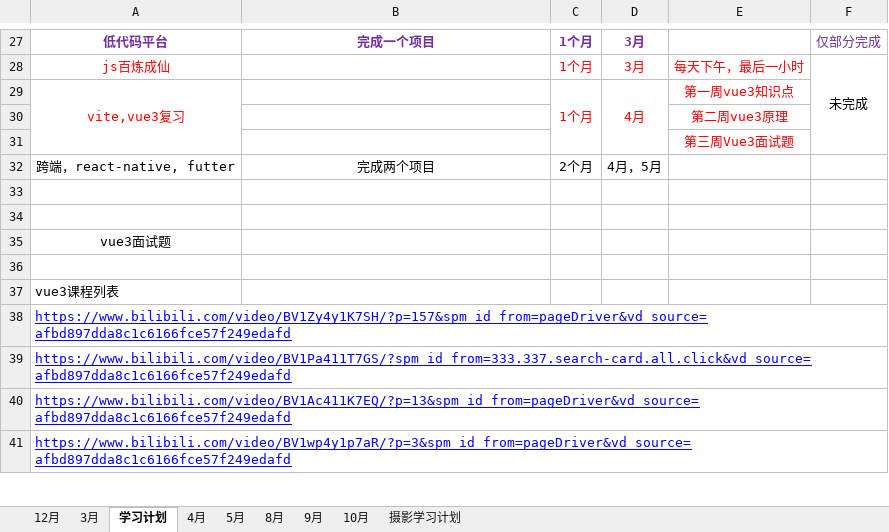
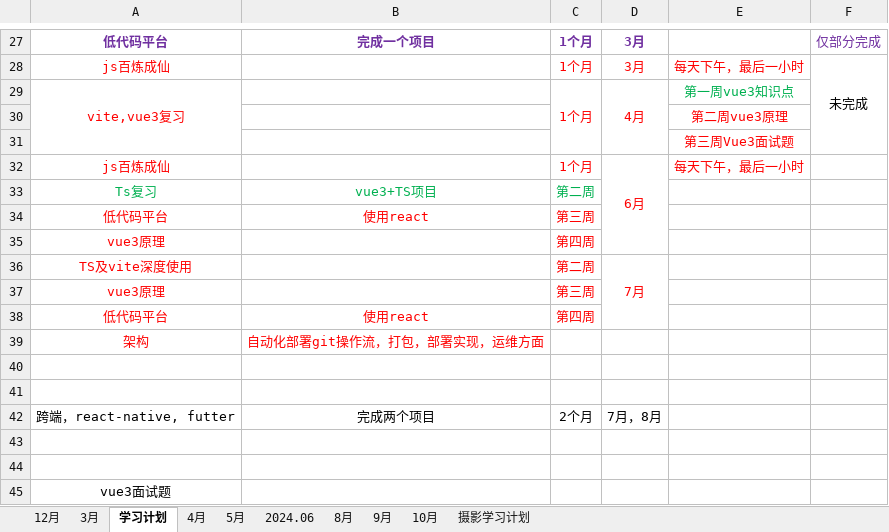
Before and after one commit to hahatuzi/everyday, an Excel workbook: 番茄工作.xlsx, sheet 学习计划, drawn as a sheet; only a part is shown, gaps mark what is left out; the shorter side is filled out with more unchanged rows; values as stored, in another font and other column widths than the file's, no borders; addresses are those after the commit; the diff names each change by its address in the sheet, - before the commit and + after, or states it on an @@ line.

```diff
--- a/番茄工作.xlsx (sheet 学习计划)
+++ b/番茄工作.xlsx (sheet 学习计划)
+sheet tab: 2024.06
-E29 text colour: #FF0000
+E29 text colour: #00B050
+row 32: js百炼成仙 |  | 1个月 | 6月 | 每天下午，最后一小时
+row 33: Ts复习 | vue3+TS项目 | 第二周
+row 34: 低代码平台 | 使用react | 第三周
+row 35: vue3原理 |  | 第四周
+row 36: TS及vite深度使用 |  | 第二周 | 7月
+row 37: vue3原理 |  | 第三周
+row 38: 低代码平台 | 使用react | 第四周
+row 39: 架构 | 自动化部署git操作流，打包，部署实现，运维方面
+row 40: (empty)
+row 41: (empty)
-D42: 4月，5月
+D42: 7月，8月
```
Also changed, not shown: 55 other files.
